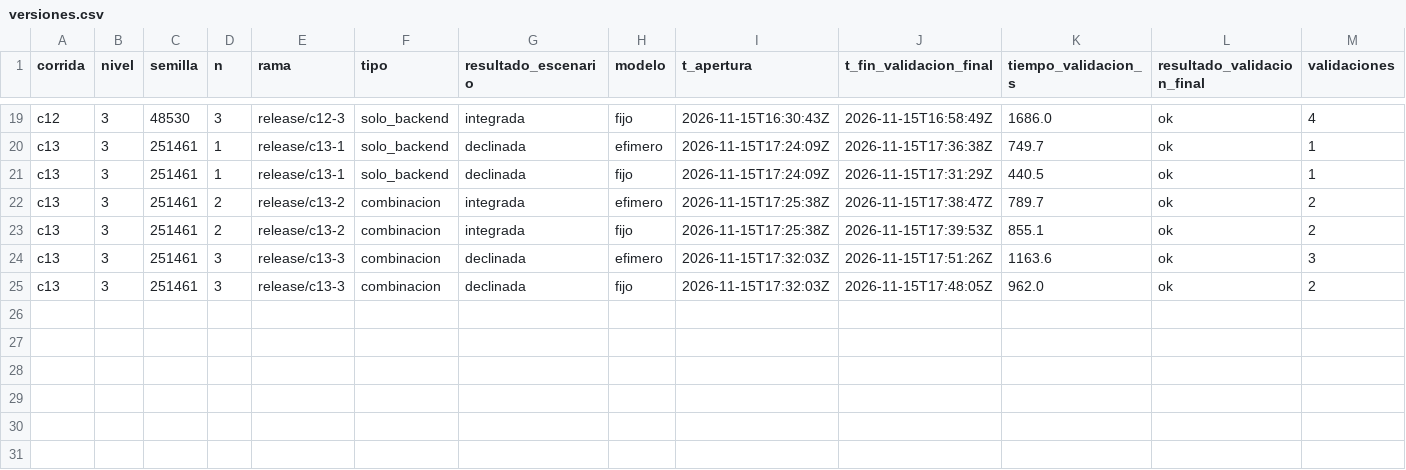
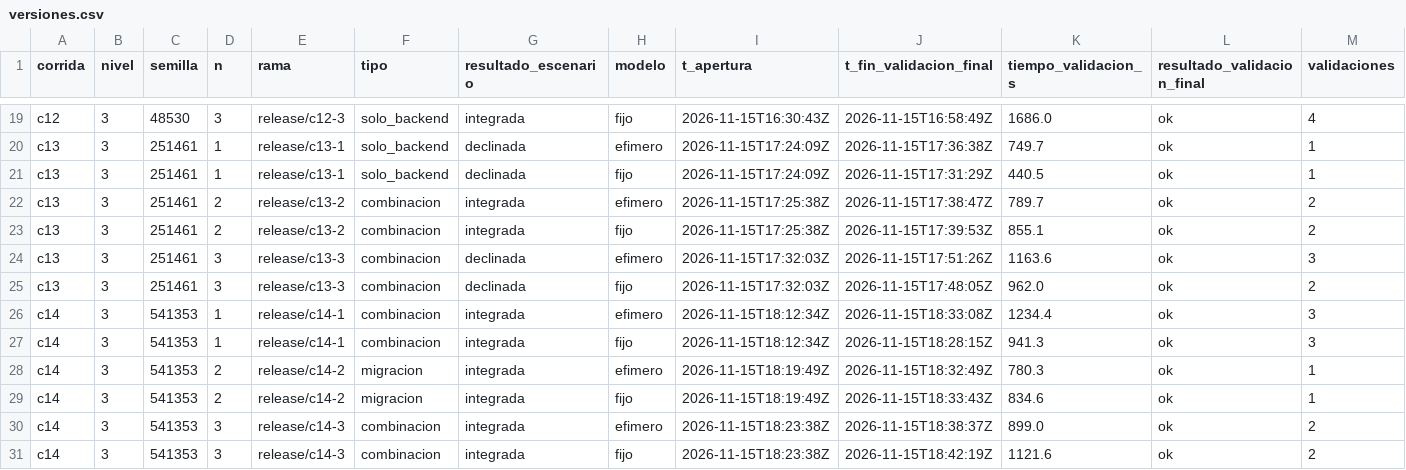
Before and after one commit to tesis-entornos/tesis-generador, a CSV file: datos/versiones.csv, drawn as a sheet; only a part is shown, gaps mark what is left out; rows hold the shown columns only; the diff names each change by its address in the sheet, - before the commit and + after, or states it on an @@ line.

Commit message:
experimento: corrida c14

```diff
--- a/datos/versiones.csv
+++ b/datos/versiones.csv
+row 26: c14 | 3 | 541353 | 1 | release/c14-1 | combinacion | integrada | efimero | 2026-11-15T18:12:34Z | 2026-11-15T18:33:08Z | 1234.4 | ok | 3
+row 27: c14 | 3 | 541353 | 1 | release/c14-1 | combinacion | integrada | fijo | 2026-11-15T18:12:34Z | 2026-11-15T18:28:15Z | 941.3 | ok | 3
+row 28: c14 | 3 | 541353 | 2 | release/c14-2 | migracion | integrada | efimero | 2026-11-15T18:19:49Z | 2026-11-15T18:32:49Z | 780.3 | ok | 1
+row 29: c14 | 3 | 541353 | 2 | release/c14-2 | migracion | integrada | fijo | 2026-11-15T18:19:49Z | 2026-11-15T18:33:43Z | 834.6 | ok | 1
+row 30: c14 | 3 | 541353 | 3 | release/c14-3 | combinacion | integrada | efimero | 2026-11-15T18:23:38Z | 2026-11-15T18:38:37Z | 899.0 | ok | 2
+row 31: c14 | 3 | 541353 | 3 | release/c14-3 | combinacion | integrada | fijo | 2026-11-15T18:23:38Z | 2026-11-15T18:42:19Z | 1121.6 | ok | 2
```
Also changed, not shown: datos/corridas.csv, 7 other files.
